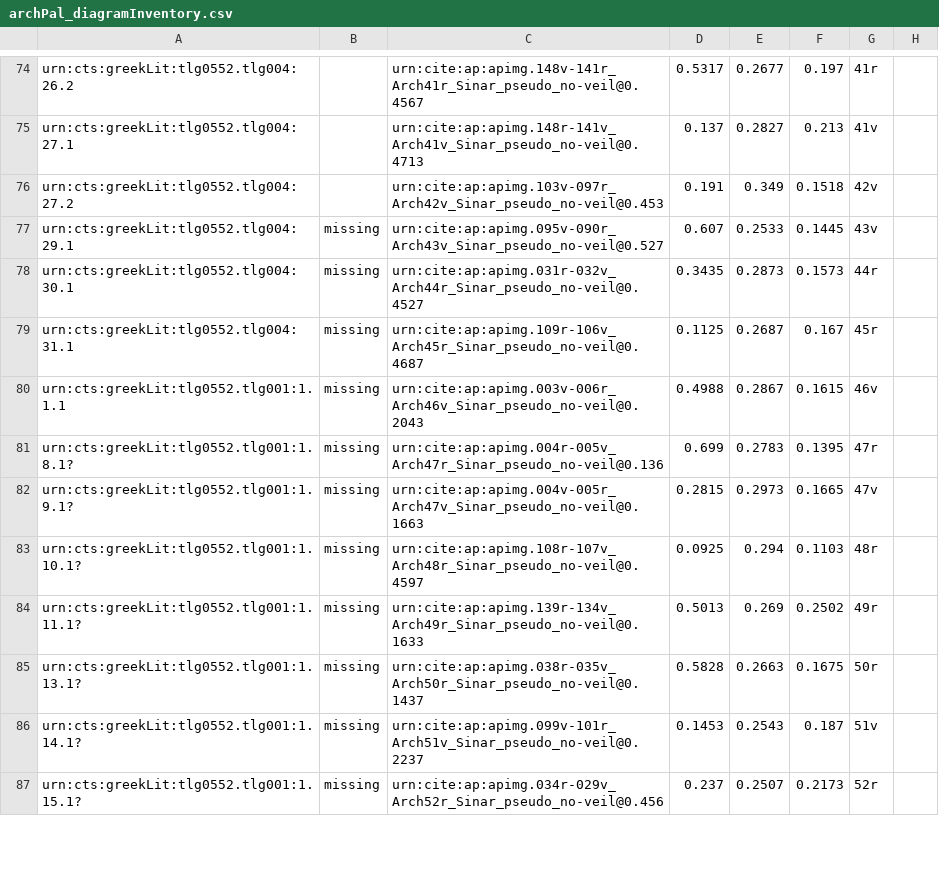
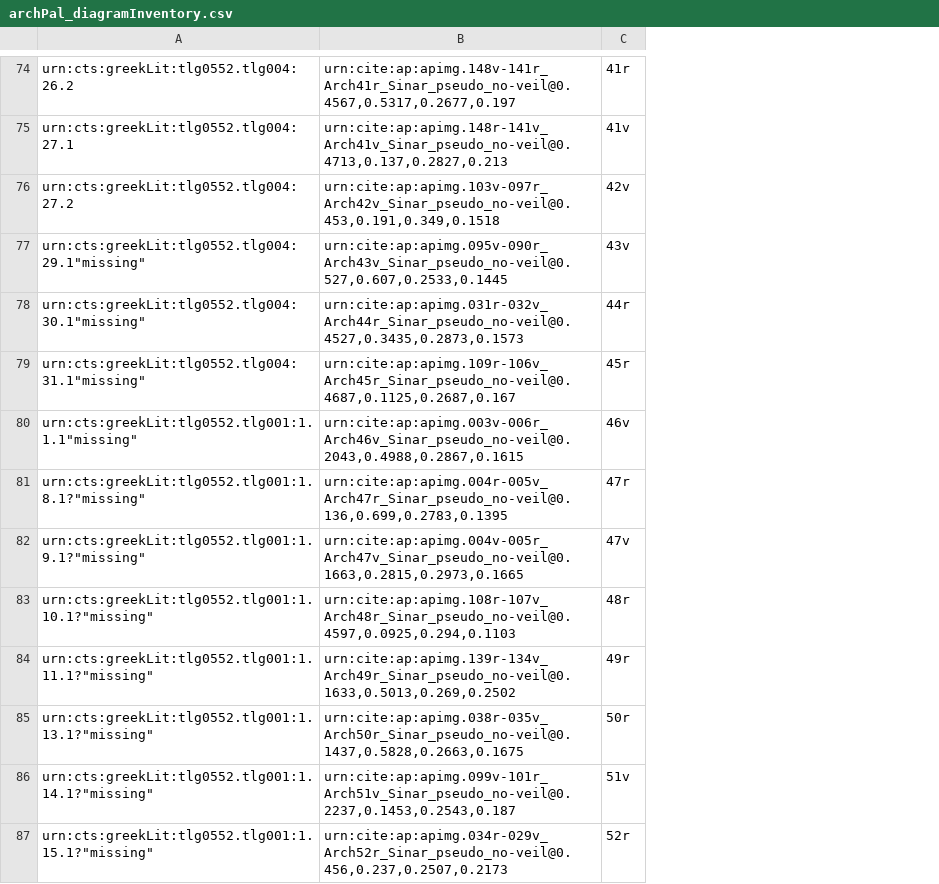
Before and after one commit to DocTaz/archimedes-hc, a CSV file: collections/archPal_diagramInventory.csv, drawn as a sheet; only a part is shown, gaps mark what is left out; removed rows and columns are numbered as before the commit, all else as after; the diff covers the shown part only; the diff names each change by its address in the sheet, - before the commit and + after, or states it on an @@ line.

```diff
--- a/collections/archPal_diagramInventory.csv
+++ b/collections/archPal_diagramInventory.csv
-column B, rows 77-87: all missing
-column C, rows 74-87: urn:cite:ap:apimg.148v-141r_Arch41r_Sinar_pseudo_no-veil@0.4567 | urn:cite:ap:apimg.148r-141v_Arch41v_Sinar_pseudo_no-veil@0.4713 | urn:cite:ap:apimg.103v-097r_Arch42v_Sinar_pseudo_no-veil@0.453 | urn:cite:ap:apimg.095v-090r_Arch43v_Sinar_pseudo_no-veil@0.527 | urn:cite:ap:apimg.031r-032v_Arch44r_Sinar_pseudo_no-veil@0.4527 | urn:cite:ap:apimg.109r-106v_Arch45r_Sinar_pseudo_no-veil@0.4687 | urn:cite:ap:apimg.003v-006r_Arch46v_Sinar_pseudo_no-veil@0.2043 | urn:cite:ap:apimg.004r-005v_Arch47r_Sinar_pseudo_no-veil@0.136 | urn:cite:ap:apimg.004v-005r_Arch47v_Sinar_pseudo_no-veil@0.1663 | urn:cite:ap:apimg.108r-107v_Arch48r_Sinar_pseudo_no-veil@0.4597 | urn:cite:ap:apimg.139r-134v_Arch49r_Sinar_pseudo_no-veil@0.1633 | urn:cite:ap:apimg.038r-035v_Arch50r_Sinar_pseudo_no-veil@0.1437 | urn:cite:ap:apimg.099v-101r_Arch51v_Sinar_pseudo_no-veil@0.2237 | urn:cite:ap:apimg.034r-029v_Arch52r_Sinar_pseudo_no-veil@0.456
-column D, rows 74-87: 0.5317 | 0.137 | 0.191 | 0.607 | 0.3435 | 0.1125 | 0.4988 | 0.699 | 0.2815 | 0.0925 | 0.5013 | 0.5828 | 0.1453 | 0.237
-column E, rows 74-87: 0.2677 | 0.2827 | 0.349 | 0.2533 | 0.2873 | 0.2687 | 0.2867 | 0.2783 | 0.2973 | 0.294 | 0.269 | 0.2663 | 0.2543 | 0.2507
-column F, rows 74-87: 0.197 | 0.213 | 0.1518 | 0.1445 | 0.1573 | 0.167 | 0.1615 | 0.1395 | 0.1665 | 0.1103 | 0.2502 | 0.1675 | 0.187 | 0.2173
+column B, rows 74-87: urn:cite:ap:apimg.148v-141r_Arch41r_Sinar_pseudo_no-veil@0.4567,0.5317,0.2677,0.197 | urn:cite:ap:apimg.148r-141v_Arch41v_Sinar_pseudo_no-veil@0.4713,0.137,0.2827,0.213 | urn:cite:ap:apimg.103v-097r_Arch42v_Sinar_pseudo_no-veil@0.453,0.191,0.349,0.1518 | urn:cite:ap:apimg.095v-090r_Arch43v_Sinar_pseudo_no-veil@0.527,0.607,0.2533,0.1445 | urn:cite:ap:apimg.031r-032v_Arch44r_Sinar_pseudo_no-veil@0.4527,0.3435,0.2873,0.1573 | urn:cite:ap:apimg.109r-106v_Arch45r_Sinar_pseudo_no-veil@0.4687,0.1125,0.2687,0.167 | urn:cite:ap:apimg.003v-006r_Arch46v_Sinar_pseudo_no-veil@0.2043,0.4988,0.2867,0.1615 | urn:cite:ap:apimg.004r-005v_Arch47r_Sinar_pseudo_no-veil@0.136,0.699,0.2783,0.1395 | urn:cite:ap:apimg.004v-005r_Arch47v_Sinar_pseudo_no-veil@0.1663,0.2815,0.2973,0.1665 | urn:cite:ap:apimg.108r-107v_Arch48r_Sinar_pseudo_no-veil@0.4597,0.0925,0.294,0.1103 | urn:cite:ap:apimg.139r-134v_Arch49r_Sinar_pseudo_no-veil@0.1633,0.5013,0.269,0.2502 | urn:cite:ap:apimg.038r-035v_Arch50r_Sinar_pseudo_no-veil@0.1437,0.5828,0.2663,0.1675 | urn:cite:ap:apimg.099v-101r_Arch51v_Sinar_pseudo_no-veil@0.2237,0.1453,0.2543,0.187 | urn:cite:ap:apimg.034r-029v_Arch52r_Sinar_pseudo_no-veil@0.456,0.237,0.2507,0.2173
-column H, empty
-A77: urn:cts:greekLit:tlg0552.tlg004:29.1
+A77: urn:cts:greekLit:tlg0552.tlg004:29.1"missing"
-A78: urn:cts:greekLit:tlg0552.tlg004:30.1
+A78: urn:cts:greekLit:tlg0552.tlg004:30.1"missing"
-A79: urn:cts:greekLit:tlg0552.tlg004:31.1
+A79: urn:cts:greekLit:tlg0552.tlg004:31.1"missing"
-A80: urn:cts:greekLit:tlg0552.tlg001:1.1.1
+A80: urn:cts:greekLit:tlg0552.tlg001:1.1.1"missing"
-A81: urn:cts:greekLit:tlg0552.tlg001:1.8.1?
+A81: urn:cts:greekLit:tlg0552.tlg001:1.8.1?"missing"
-A82: urn:cts:greekLit:tlg0552.tlg001:1.9.1?
+A82: urn:cts:greekLit:tlg0552.tlg001:1.9.1?"missing"
-A83: urn:cts:greekLit:tlg0552.tlg001:1.10.1?
+A83: urn:cts:greekLit:tlg0552.tlg001:1.10.1?"missing"
-A84: urn:cts:greekLit:tlg0552.tlg001:1.11.1?
+A84: urn:cts:greekLit:tlg0552.tlg001:1.11.1?"missing"
-A85: urn:cts:greekLit:tlg0552.tlg001:1.13.1?
+A85: urn:cts:greekLit:tlg0552.tlg001:1.13.1?"missing"
-A86: urn:cts:greekLit:tlg0552.tlg001:1.14.1?
+A86: urn:cts:greekLit:tlg0552.tlg001:1.14.1?"missing"
-A87: urn:cts:greekLit:tlg0552.tlg001:1.15.1?
+A87: urn:cts:greekLit:tlg0552.tlg001:1.15.1?"missing"
```
Also changed, not shown: 9 added rows, 9 removed rows and 31 edited cells elsewhere in this file.
